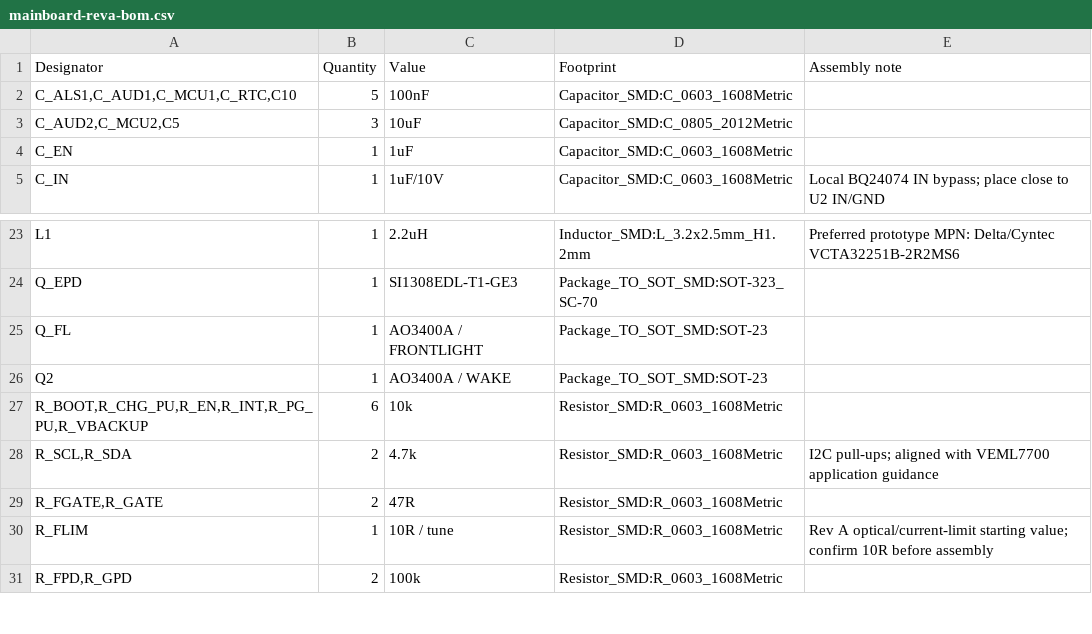
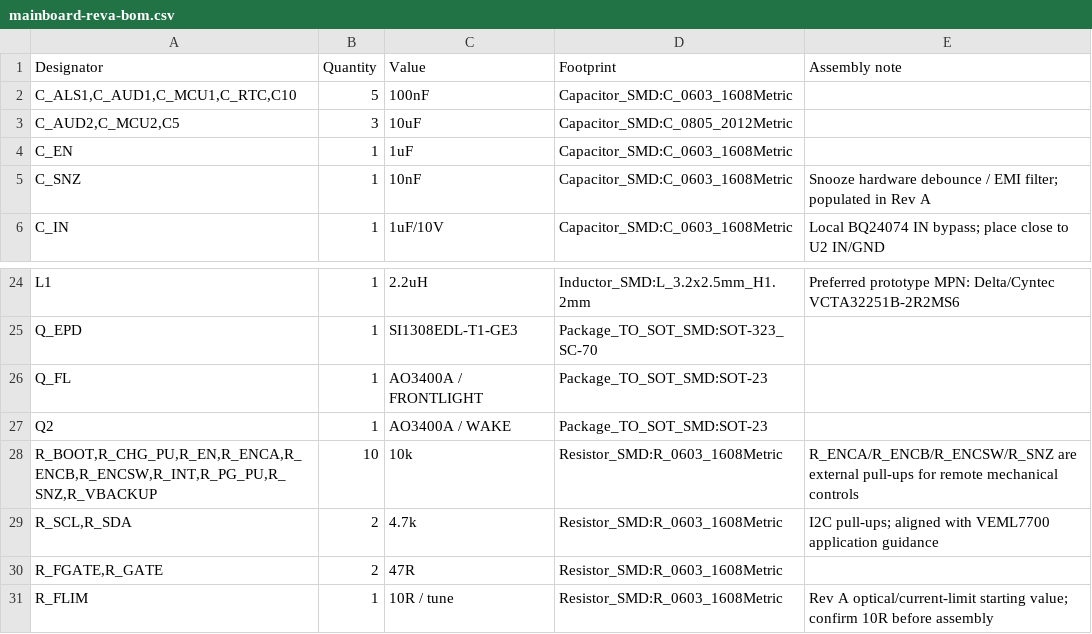
Before and after one commit to aliaksei-lameyka/ENKU-Clock, a CSV file: hardware/assembly/mainboard-reva-bom.csv, drawn as a sheet; only a part is shown, gaps mark what is left out; the shorter side is filled out with more unchanged rows; removed rows and columns are numbered as before the commit, all else as after; the diff names each change by its address in the sheet, - before the commit and + after, or states it on an @@ line.

Commit message:
fix(mainboard): harden remote control inputs

```diff
--- a/hardware/assembly/mainboard-reva-bom.csv
+++ b/hardware/assembly/mainboard-reva-bom.csv
+row 5: C_SNZ | 1 | 10nF | Capacitor_SMD:C_0603_1608Metric | Snooze hardware debounce / EMI filter; populated in Rev A
-row 27: R_BOOT,R_CHG_PU,R_EN,R_INT,R_PG_PU,R_VBACKUP | 6 | 10k | Resistor_SMD:R_0603_1608Metric
+row 28: R_BOOT,R_CHG_PU,R_EN,R_ENCA,R_ENCB,R_ENCSW,R_INT,R_PG_PU,R_SNZ,R_VBACKUP | 10 | 10k | Resistor_SMD:R_0603_1608Metric | R_ENCA/R_ENCB/R_ENCSW/R_SNZ are external pull-ups for remote mechanical controls
```
Also changed, not shown: 2 other files.
